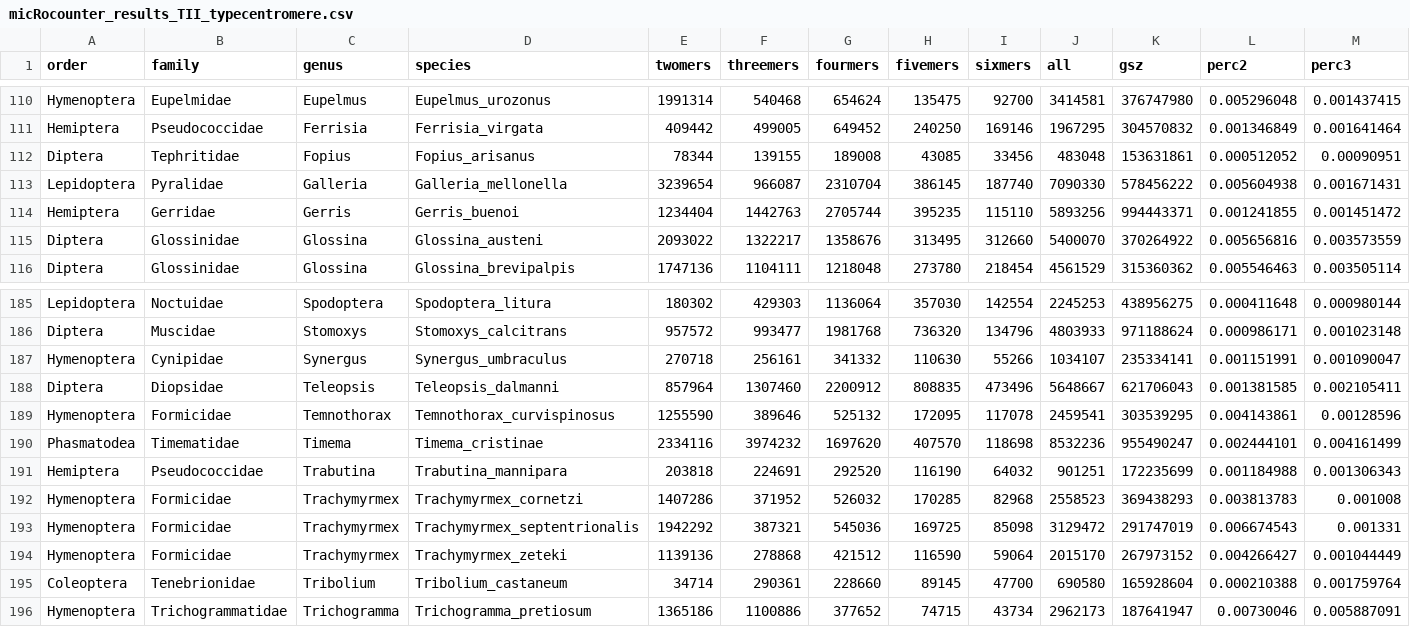
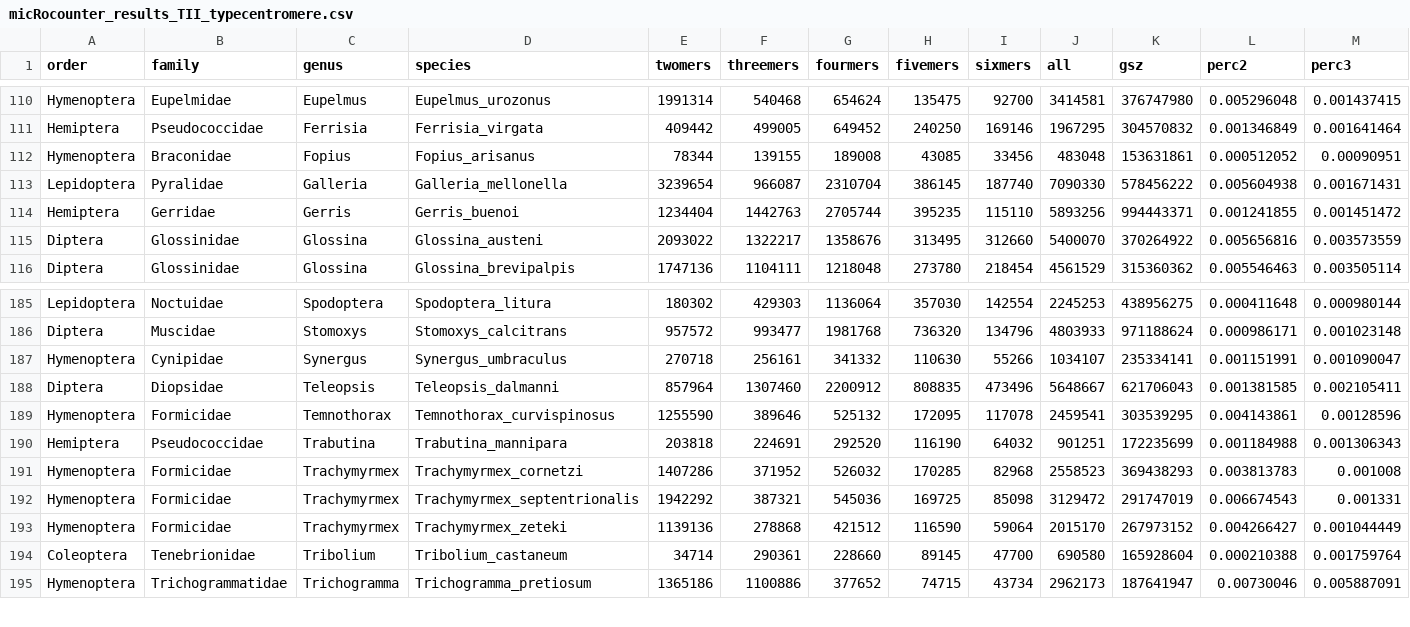
Before and after one commit to coleoguy/microsat, a CSV file: results/ssr.inference/micRocounter_results_TII_typecentromere.csv, drawn as a sheet; only a part is shown, gaps mark what is left out; rows hold the shown columns only; the diff names each change by its address in the sheet, - before the commit and + after, or states it on an @@ line.

```diff
--- a/results/ssr.inference/micRocounter_results_TII_typecentromere.csv
+++ b/results/ssr.inference/micRocounter_results_TII_typecentromere.csv
-A112 (order): Diptera
+A112 (order): Hymenoptera
-B112 (family): Tephritidae
+B112 (family): Braconidae
-row 190: Phasmatodea | Timematidae | Timema | Timema_cristinae | 2334116 | 3974232 | 1697620 | 407570 | 118698 | 8532236 | 955490247 | 0.002444101 | 0.004161499
```
Also changed, not shown: results/ssr.inference/micRocounter_results_TII.csv, 2 other files.
